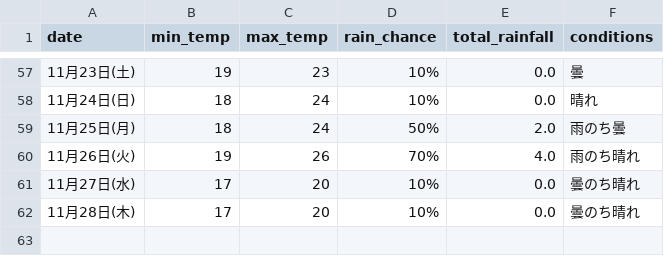
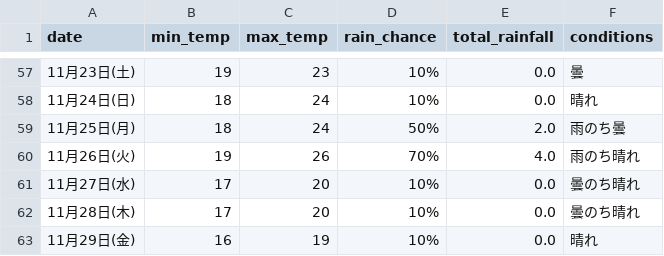
Before and after one commit to Curtendo/weather-scraper, a CSV file: Okinawa_weather_data.csv, drawn as a sheet; only a part is shown, gaps mark what is left out; the diff names each change by its address in the sheet, - before the commit and + after, or states it on an @@ line.

```diff
--- a/Okinawa_weather_data.csv
+++ b/Okinawa_weather_data.csv
+row 63: 11月29日(金) | 16 | 19 | 10% | 0.0 | 晴れ
```
Also changed, not shown: Kakamigahara_weather_data.csv, Osaka_weather_data.csv, 2 other files.
